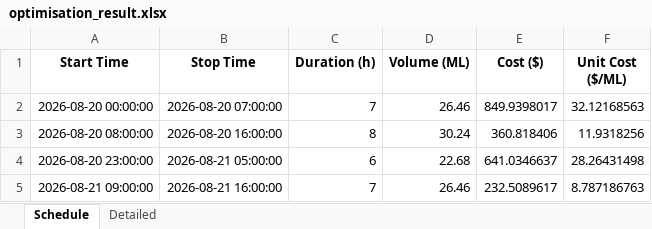
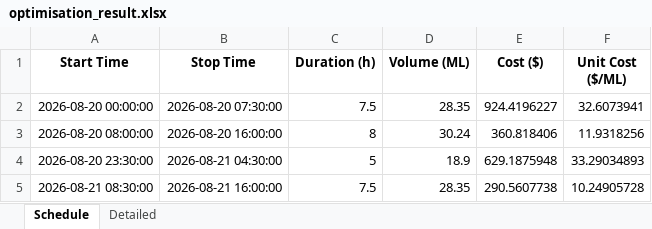
Before and after one commit to bwyLLAP/pump-optimisation-for-SHW, an Excel workbook: data/latest/optimisation_result.xlsx, sheet Schedule, drawn as a sheet; values as stored, in another font and other column widths than the file's, no borders; removed rows and columns are numbered as before the commit, all else as after; the diff names each change by its address in the sheet, - before the commit and + after, or states it on an @@ line.

```diff
--- a/data/latest/optimisation_result.xlsx (sheet Schedule)
+++ b/data/latest/optimisation_result.xlsx (sheet Schedule)
-B2 (Stop Time): 2026-08-20 07:00:00
+B2 (Stop Time): 2026-08-20 07:30:00
-C2 (Duration (h)): 7
+C2 (Duration (h)): 7.5
-D2 (Volume (ML)): 26.46
+D2 (Volume (ML)): 28.35
-E2 (Cost ($)): 849.9398017
+E2 (Cost ($)): 924.4196227
-F2 (Unit Cost ($/ML)): 32.12168563
+F2 (Unit Cost ($/ML)): 32.6073941
-row 4: 2026-08-20 23:00:00 | 2026-08-21 05:00:00 | 6 | 22.68 | 641.0346637 | 28.26431498
-row 5: 2026-08-21 09:00:00 | 2026-08-21 16:00:00 | 7 | 26.46 | 232.5089617 | 8.787186763
+row 4: 2026-08-20 23:30:00 | 2026-08-21 04:30:00 | 5 | 18.9 | 629.1875948 | 33.29034893
+row 5: 2026-08-21 08:30:00 | 2026-08-21 16:00:00 | 7.5 | 28.35 | 290.5607738 | 10.24905728
```
Also changed, not shown: sheet Detailed, 3 other files.
